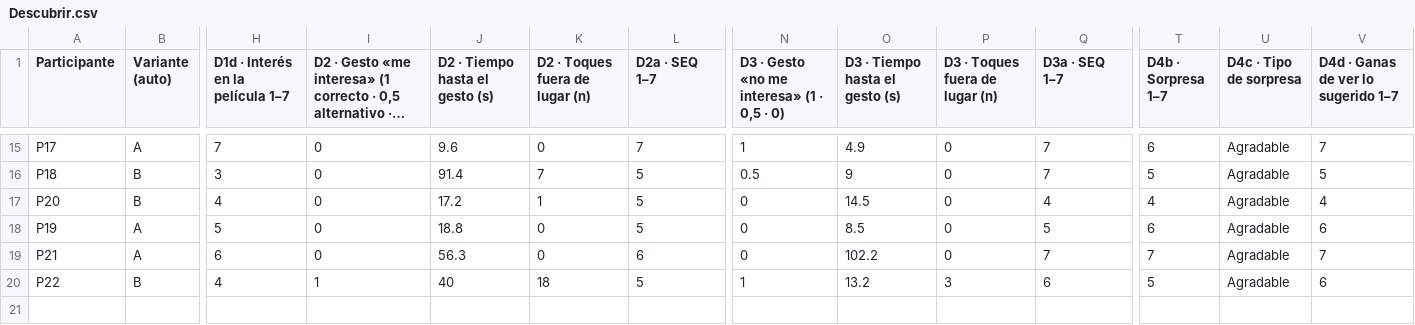
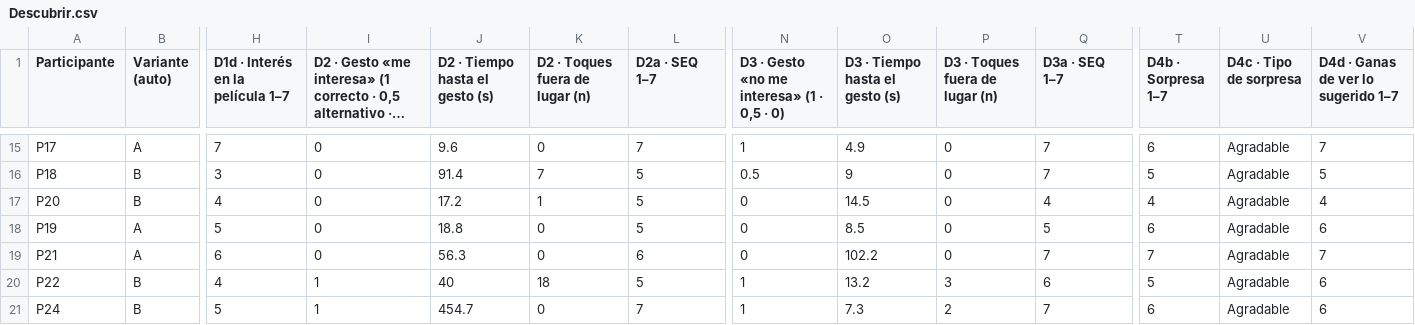
Before and after one commit to montenegroc597-web/kinoo-pruebas, a CSV file: data/Descubrir.csv, drawn as a sheet; only a part is shown, gaps mark what is left out; long unchanged cells end in …; rows hold the shown columns only; the diff names each change by its address in the sheet, - before the commit and + after, or states it on an @@ line.

```diff
--- a/data/Descubrir.csv
+++ b/data/Descubrir.csv
+row 21: P24 | B | 5 | 1 | 454.7 | 0 | 7 | 1 | 7.3 | 2 | 7 | 6 | Agradable | 6
```
Also changed, not shown: data/Moods.csv, data/Notas.csv, 9 other files.
